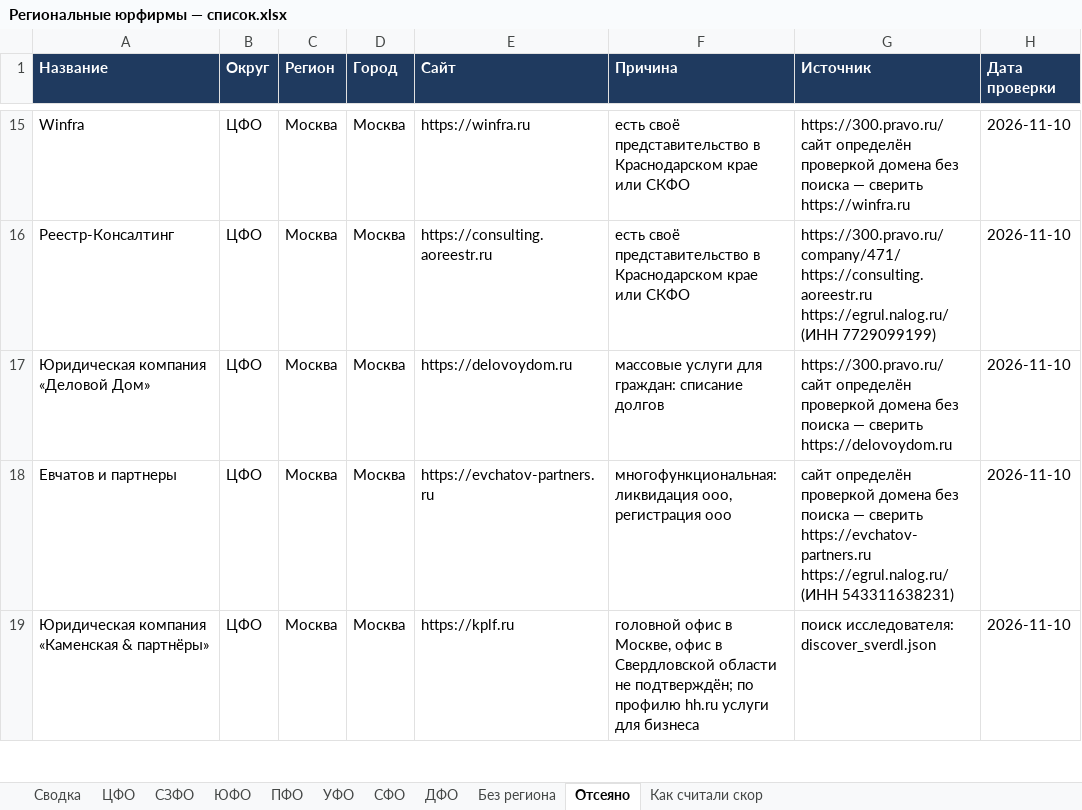
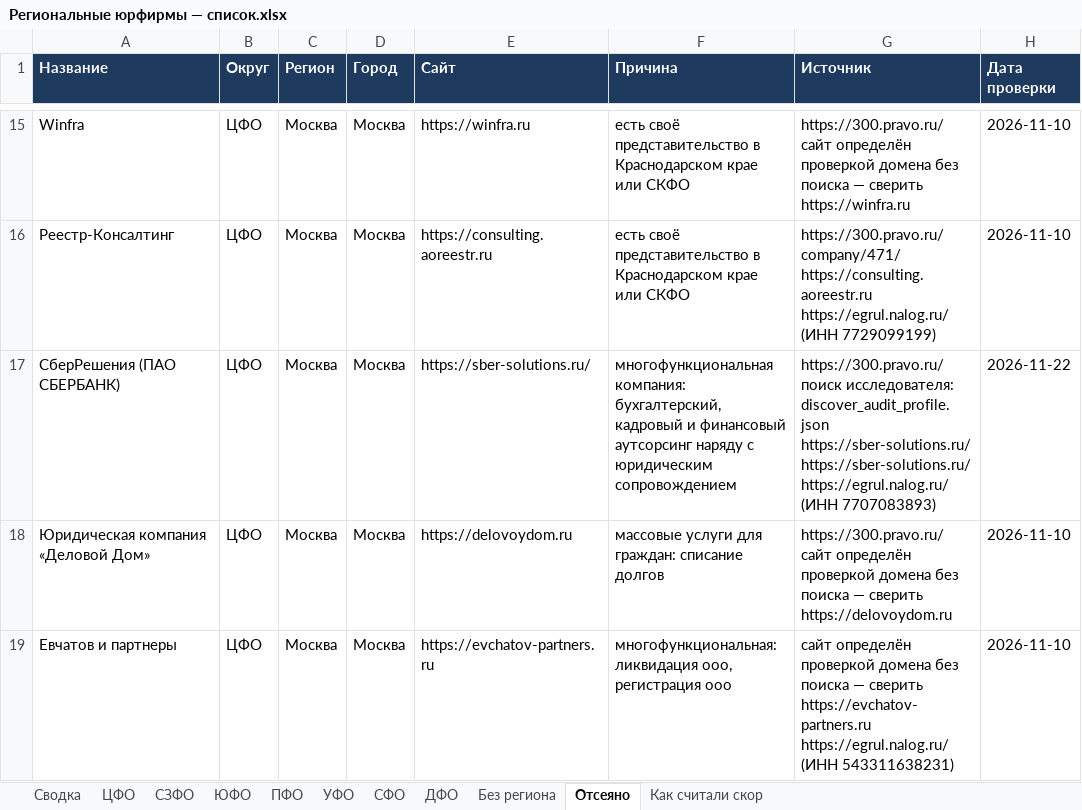
Before and after one commit to khokhlovvi/dengiipravo, an Excel workbook: 07 Партнёры/Рассылка региональным юрфирмам/Региональные юрфирмы — список.xlsx, sheet Отсеяно, drawn as a sheet; only a part is shown, gaps mark what is left out; the shorter side is filled out with more unchanged rows; values as stored, in another font and other column widths than the file's, no borders; ↵ is a line break in a cell; the diff names each change by its address in the sheet, - before the commit and + after, or states it on an @@ line.

```diff
--- a/07 Партнёры/Рассылка региональным юрфирмам/Региональные юрфирмы — список.xlsx (sheet Отсеяно)
+++ b/07 Партнёры/Рассылка региональным юрфирмам/Региональные юрфирмы — список.xlsx (sheet Отсеяно)
+row 17: СберРешения (ПАО СБЕРБАНК) | ЦФО | Москва | Москва | https://sber-solutions.ru/ | многофункциональная компания: бухгалтерский, кадровый и финансовый аутсорсинг наряду с юридическим сопровождением | https://300.pravo.ru/ ↵ поиск исследователя: discover_audit_profile.json ↵ https://sber-solutions.ru/ ↵ https://sber-solutions.ru/ ↵ https://egrul.nalog.ru/ (ИНН 7707083893) | 2026-11-22
```
Also changed, not shown: sheet ЦФО, sheet Сводка, hidden cells.
